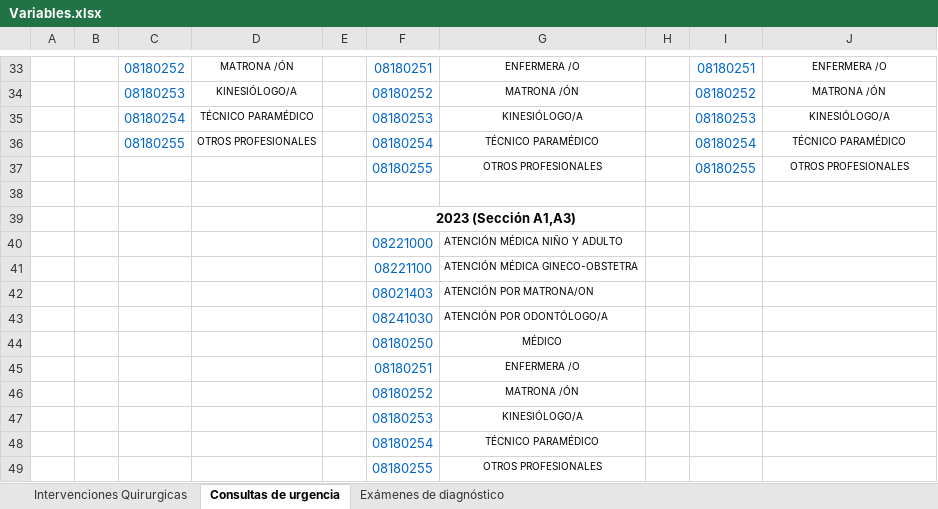
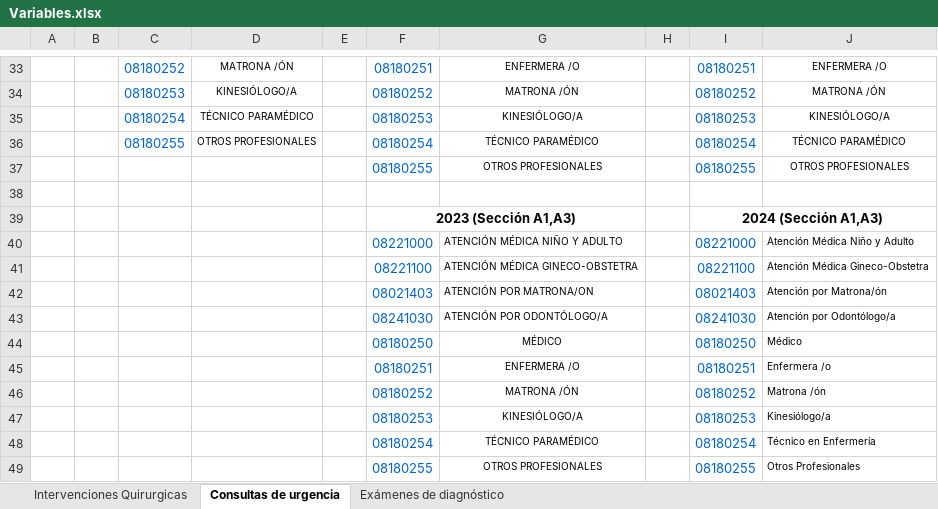
Before and after one commit to rez-dev/hospital-efficiency-dashboard_data, an Excel workbook: Variables.xlsx, sheet Consultas de urgencia, drawn as a sheet; only a part is shown, gaps mark what is left out; values as stored, in another font and other column widths than the file's, no borders; the diff names each change by its address in the sheet, - before the commit and + after, or states it on an @@ line.

```diff
--- a/Variables.xlsx (sheet Consultas de urgencia)
+++ b/Variables.xlsx (sheet Consultas de urgencia)
-I39: (empty)
+I39: 2024 (Sección A1,A3)
+I39:J39 merged
-I40: (empty)
+I40: 08221000
-J40: (empty)
+J40: Atención Médica Niño y Adulto
-I41: (empty)
+I41: 08221100
-J41: (empty)
+J41: Atención Médica Gineco-Obstetra
-I42: (empty)
+I42: 08021403
-J42: (empty)
+J42: Atención por Matrona/ón
-I43: (empty)
+I43: 08241030
-J43: (empty)
+J43: Atención por Odontólogo/a
-I44: (empty)
+I44: 08180250
-J44: (empty)
+J44: Médico
-I45: (empty)
+I45: 08180251
-J45: (empty)
+J45: Enfermera /o
-I46: (empty)
+I46: 08180252
-J46: (empty)
+J46: Matrona /ón
-I47: (empty)
+I47: 08180253
-J47: (empty)
+J47: Kinesiólogo/a
-I48: (empty)
+I48: 08180254
-J48: (empty)
+J48: Técnico en Enfermería
-I49: (empty)
+I49: 08180255
-J49: (empty)
+J49: Otros Profesionales
```
Also changed, not shown: sheet Exámenes de diagnóstico, sheet Intervenciones Quirurgicas, 1 other file.
